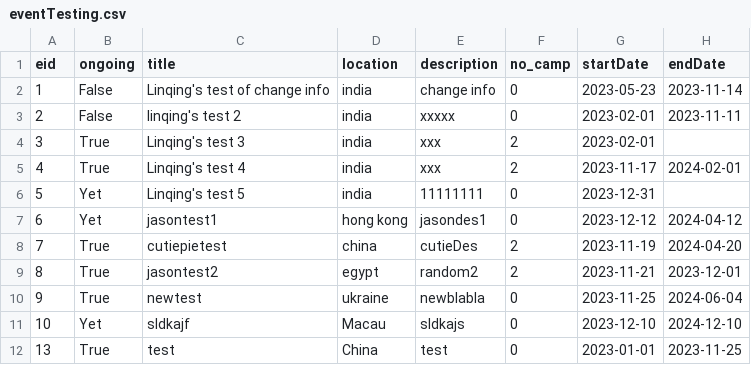
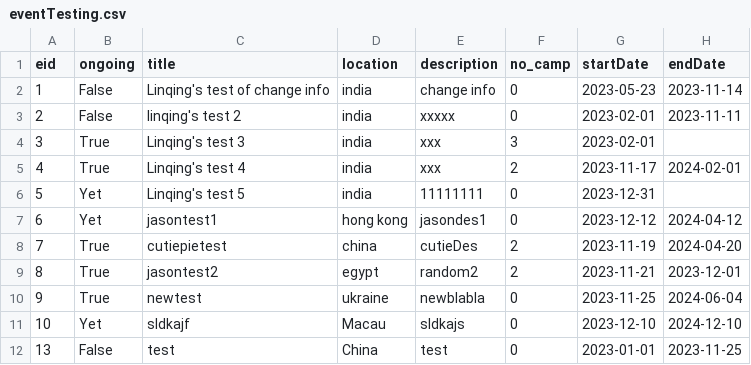
Before and after one commit to bennylao/ucl-humanitarian-management-system-CLI, a CSV file: humanitarian_management_system/data/eventTesting.csv, drawn as a sheet.

```diff
--- a/humanitarian_management_system/data/eventTesting.csv
+++ b/humanitarian_management_system/data/eventTesting.csv
@@ -3,3 +3,3 @@ eid,ongoing,title,location,description,no_camp,startDate,endDate
 2,False,linqing's test 2,india,xxxxx,0,2023-02-01,2023-11-11
-3,True,Linqing's test 3,india,xxx,2,2023-02-01,
+3,True,Linqing's test 3,india,xxx,3,2023-02-01,
 4,True,Linqing's test 4,india,xxx,2,2023-11-17,2024-02-01
@@ -11,2 +11,2 @@ eid,ongoing,title,location,description,no_camp,startDate,endDate
 10,Yet,sldkajf,Macau,sldkajs,0,2023-12-10,2024-12-10
-13,True,test,China,test,0,2023-01-01,2023-11-25
+13,False,test,China,test,0,2023-01-01,2023-11-25
```
Also changed, not shown: humanitarian_management_system/data/camp.csv, 3 other files.
